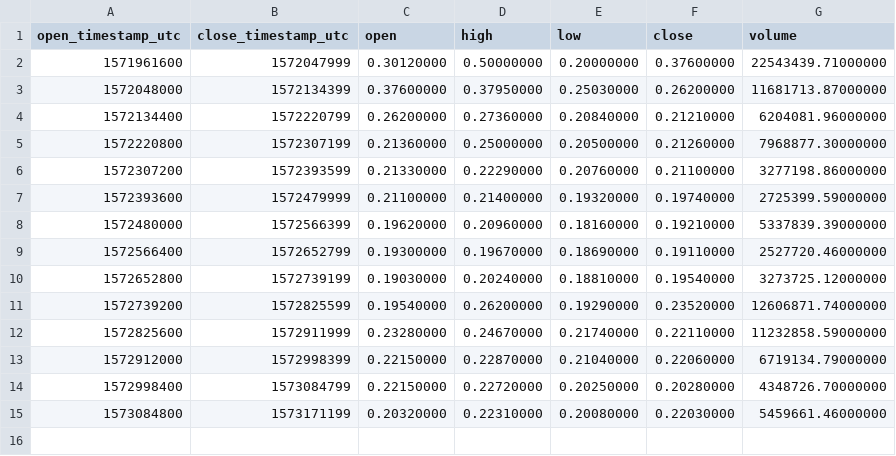
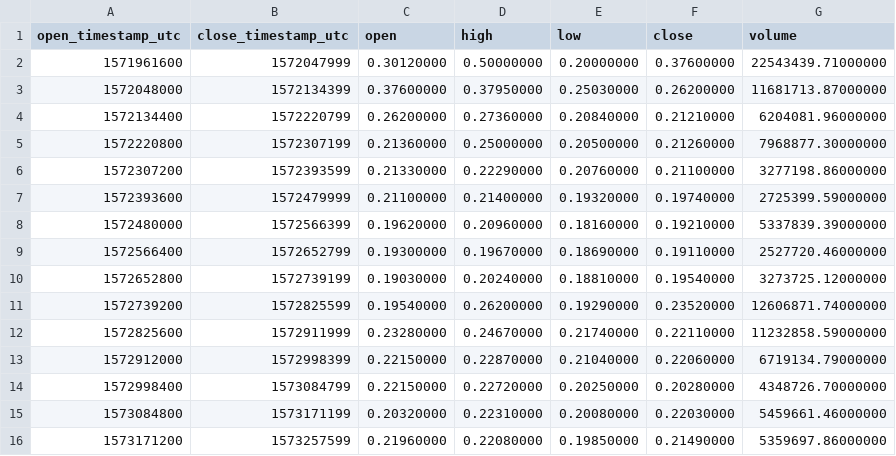
Before and after one commit to cryptobigbro/binance-STXUSDT, a CSV file: binance-STXUSDT-1d.csv, drawn as a sheet; the diff names each change by its address in the sheet, - before the commit and + after, or states it on an @@ line.

```diff
--- a/binance-STXUSDT-1d.csv
+++ b/binance-STXUSDT-1d.csv
+row 16: 1573171200 | 1573257599 | 0.21960000 | 0.22080000 | 0.19850000 | 0.21490000 | 5359697.86000000
```
Also changed, not shown: binance-STXUSDT-1h.csv, 1 other file.
